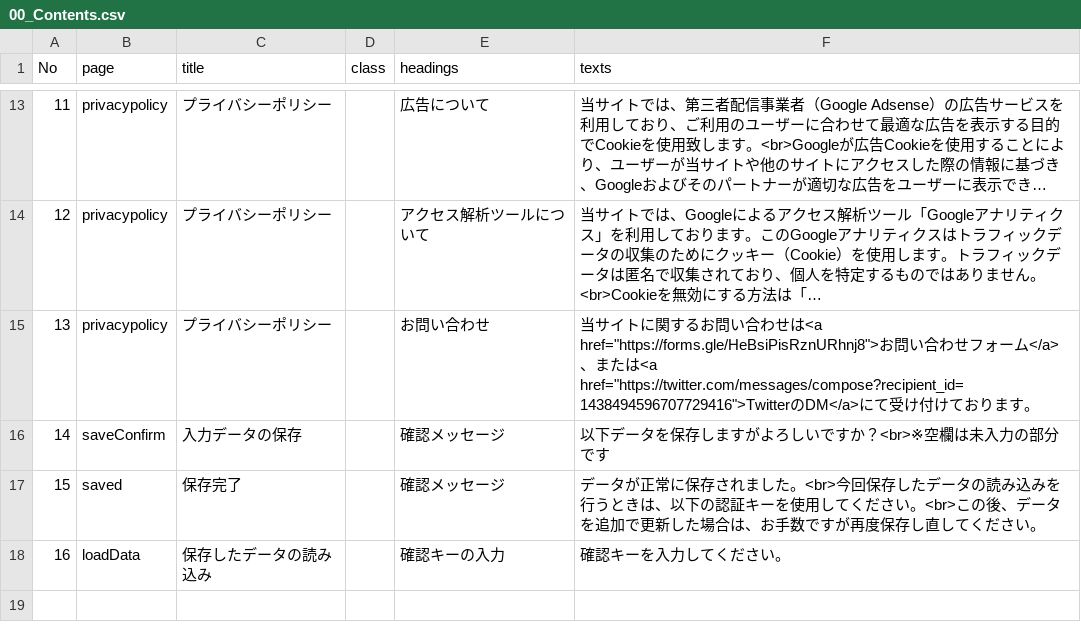
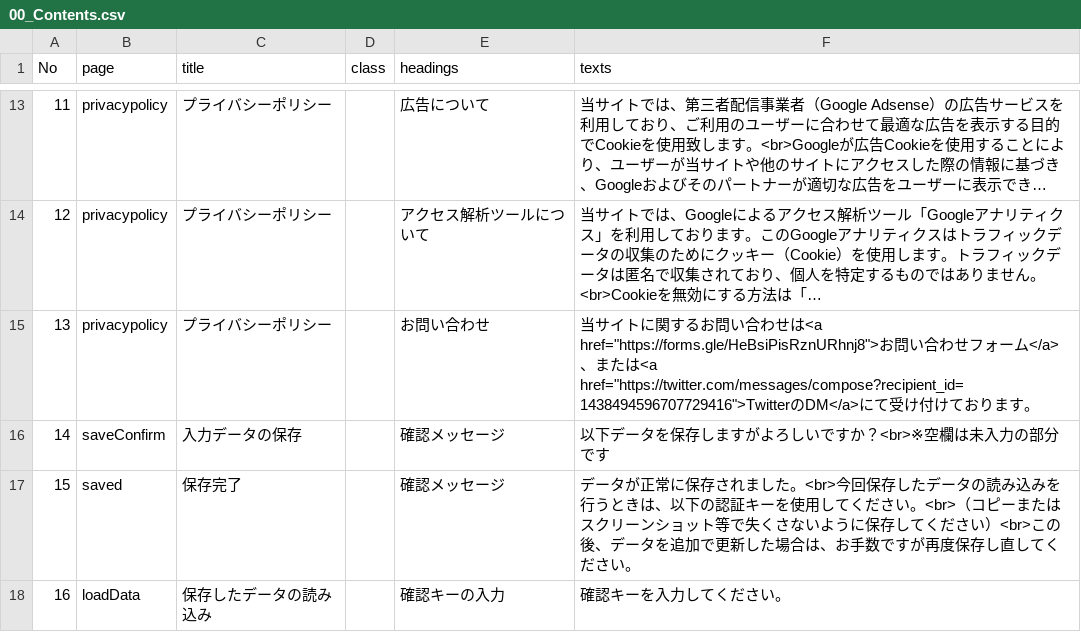
Before and after one commit to d1tn/BlueArchive_Calc, a CSV file: static_debug/csv/Texts/00_Contents.csv, drawn as a sheet; only a part is shown, gaps mark what is left out; long unchanged cells end in ….

Commit message:
csv修正

```diff
--- a/static_debug/csv/Texts/00_Contents.csv
+++ b/static_debug/csv/Texts/00_Contents.csv
@@ -16,3 +16,3 @@
 14,saveConfirm,入力データの保存,,確認メッセージ,以下データを保存しますがよろしいですか？<br>※空欄は未入力の部分です
-15,saved,保存完了,,確認メッセージ,データが正常に保存されました。<br>今回保存したデータの読み込みを行うときは、以下の認証キーを使用してください。<br>この後、データを追加で更新した場合は、お手数ですが再度保存し直してください。
+15,saved,保存完了,,確認メッセージ,データが正常に保存されました。<br>今回保存したデータの読み込みを行うときは、以下の認証キーを使用してください。<br>（コピーまたはスクリーンショット等で失くさないように保存してください）<br>この後、データを追加で更新した場合は、お手数ですが再度保存し直してください。
 16,loadData,保存したデータの読み込み,,確認キーの入力,確認キーを入力してください。
```
